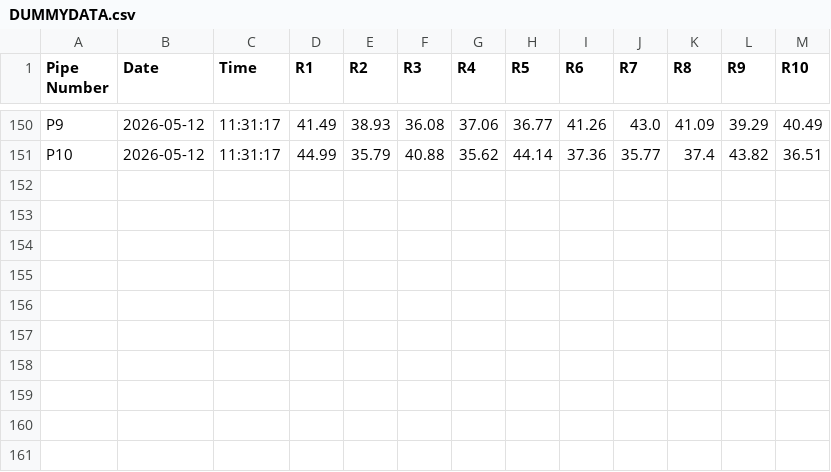
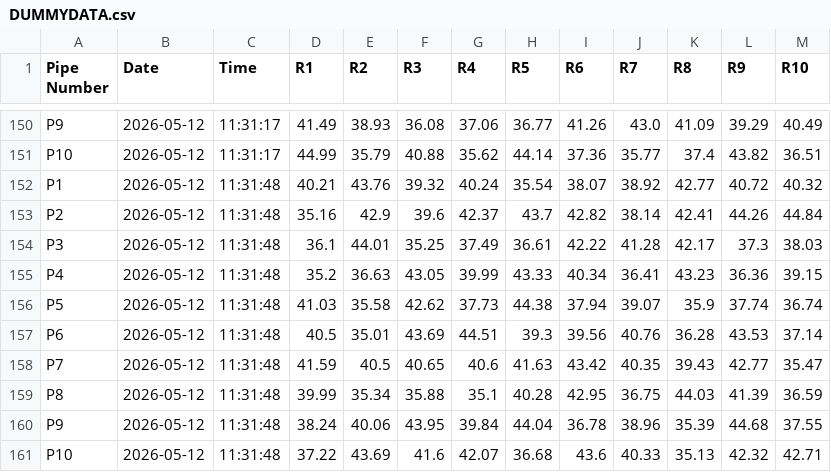
Before and after one commit to ArghaD-SAP/Testdata, a CSV file: DUMMYDATA.csv, drawn as a sheet; only a part is shown, gaps mark what is left out; the diff names each change by its address in the sheet, - before the commit and + after, or states it on an @@ line.

Commit message:
Data updated at 2026-05-12 11:31:49

```diff
--- a/DUMMYDATA.csv
+++ b/DUMMYDATA.csv
+row 152: P1 | 2026-05-12 | 11:31:48 | 40.21 | 43.76 | 39.32 | 40.24 | 35.54 | 38.07 | 38.92 | 42.77 | 40.72 | 40.32
+row 153: P2 | 2026-05-12 | 11:31:48 | 35.16 | 42.9 | 39.6 | 42.37 | 43.7 | 42.82 | 38.14 | 42.41 | 44.26 | 44.84
+row 154: P3 | 2026-05-12 | 11:31:48 | 36.1 | 44.01 | 35.25 | 37.49 | 36.61 | 42.22 | 41.28 | 42.17 | 37.3 | 38.03
+row 155: P4 | 2026-05-12 | 11:31:48 | 35.2 | 36.63 | 43.05 | 39.99 | 43.33 | 40.34 | 36.41 | 43.23 | 36.36 | 39.15
+row 156: P5 | 2026-05-12 | 11:31:48 | 41.03 | 35.58 | 42.62 | 37.73 | 44.38 | 37.94 | 39.07 | 35.9 | 37.74 | 36.74
+row 157: P6 | 2026-05-12 | 11:31:48 | 40.5 | 35.01 | 43.69 | 44.51 | 39.3 | 39.56 | 40.76 | 36.28 | 43.53 | 37.14
+row 158: P7 | 2026-05-12 | 11:31:48 | 41.59 | 40.5 | 40.65 | 40.6 | 41.63 | 43.42 | 40.35 | 39.43 | 42.77 | 35.47
+row 159: P8 | 2026-05-12 | 11:31:48 | 39.99 | 35.34 | 35.88 | 35.1 | 40.28 | 42.95 | 36.75 | 44.03 | 41.39 | 36.59
+row 160: P9 | 2026-05-12 | 11:31:48 | 38.24 | 40.06 | 43.95 | 39.84 | 44.04 | 36.78 | 38.96 | 35.39 | 44.68 | 37.55
+row 161: P10 | 2026-05-12 | 11:31:48 | 37.22 | 43.69 | 41.6 | 42.07 | 36.68 | 43.6 | 40.33 | 35.13 | 42.32 | 42.71
```
